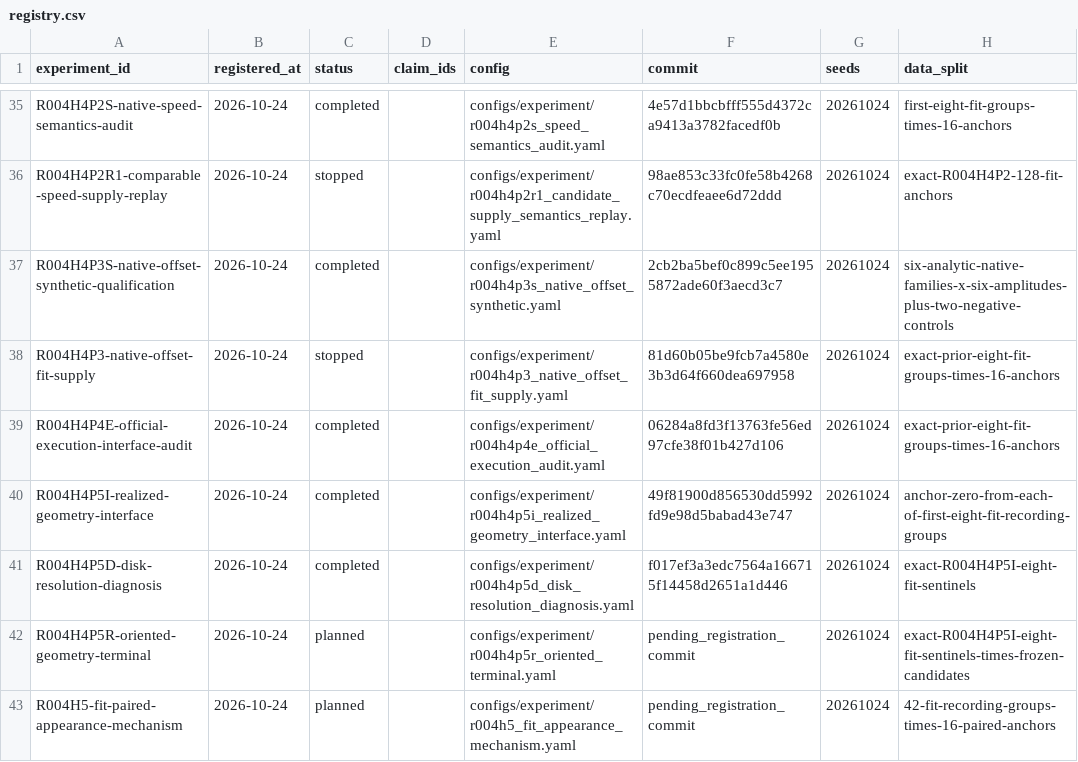
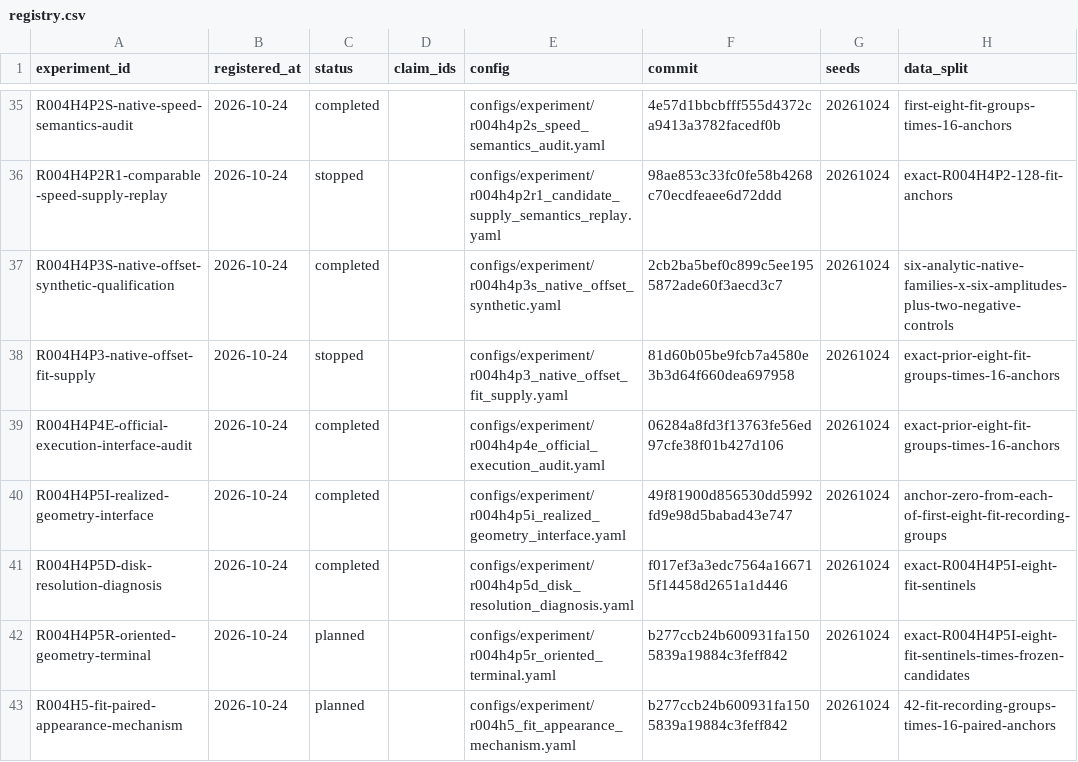
Before and after one commit to KUN-11-77/AORTA-Drive, a CSV file: experiments/registry.csv, drawn as a sheet; only a part is shown, gaps mark what is left out; the diff names each change by its address in the sheet, - before the commit and + after, or states it on an @@ line.

Commit message:
docs: pin dual-track registration revision

```diff
--- a/experiments/registry.csv
+++ b/experiments/registry.csv
-F42:F43 (commit): pending_registration_commit
+F42:F43 (commit): b277ccb24b600931fa1505839a19884c3feff842
```
